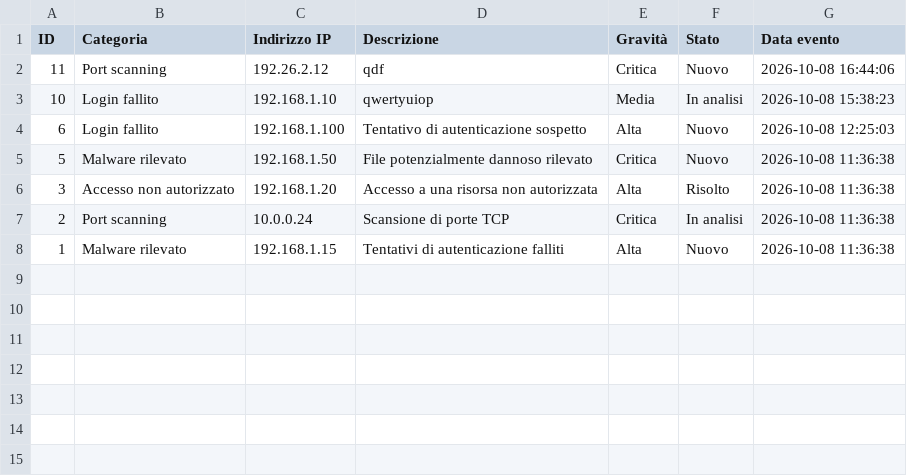
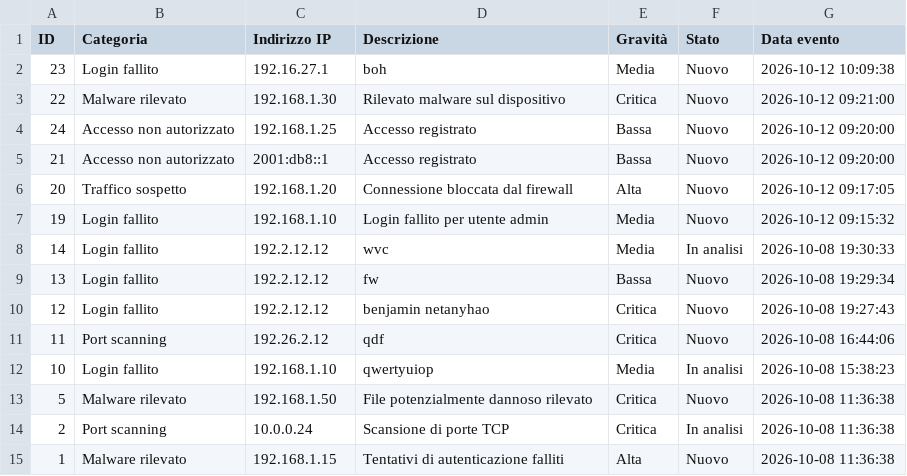
Before and after one commit to MarcoFilannino2004/CS-Monitor, a CSV file: instance/eventi_sicurezza.csv, drawn as a sheet.

```diff
--- a/instance/eventi_sicurezza.csv
+++ b/instance/eventi_sicurezza.csv
@@ -1,7 +1,14 @@
 ID;Categoria;Indirizzo IP;Descrizione;Gravità;Stato;Data evento
+23;Login fallito;192.16.27.1;boh;Media;Nuovo;2026-10-12 10:09:38
+22;Malware rilevato;192.168.1.30;Rilevato malware sul dispositivo;Critica;Nuovo;2026-10-12 09:21:00
+24;Accesso non autorizzato;192.168.1.25;Accesso registrato;Bassa;Nuovo;2026-10-12 09:20:00
+21;Accesso non autorizzato;2001:db8::1;Accesso registrato;Bassa;Nuovo;2026-10-12 09:20:00
+20;Traffico sospetto;192.168.1.20;Connessione bloccata dal firewall;Alta;Nuovo;2026-10-12 09:17:05
+19;Login fallito;192.168.1.10;Login fallito per utente admin;Media;Nuovo;2026-10-12 09:15:32
+14;Login fallito;192.2.12.12;wvc;Media;In analisi;2026-10-08 19:30:33
+13;Login fallito;192.2.12.12;fw;Bassa;Nuovo;2026-10-08 19:29:34
+12;Login fallito;192.2.12.12;benjamin netanyhao;Critica;Nuovo;2026-10-08 19:27:43
 11;Port scanning;192.26.2.12;qdf;Critica;Nuovo;2026-10-08 16:44:06
 10;Login fallito;192.168.1.10;qwertyuiop;Media;In analisi;2026-10-08 15:38:23
-6;Login fallito;192.168.1.100;Tentativo di autenticazione sospetto;Alta;Nuovo;2026-10-08 12:25:03
 5;Malware rilevato;192.168.1.50;File potenzialmente dannoso rilevato;Critica;Nuovo;2026-10-08 11:36:38
-3;Accesso non autorizzato;192.168.1.20;Accesso a una risorsa non autorizzata;Alta;Risolto;2026-10-08 11:36:38
 2;Port scanning;10.0.0.24;Scansione di porte TCP;Critica;In analisi;2026-10-08 11:36:38
```
Also changed, not shown: 9 other files.
